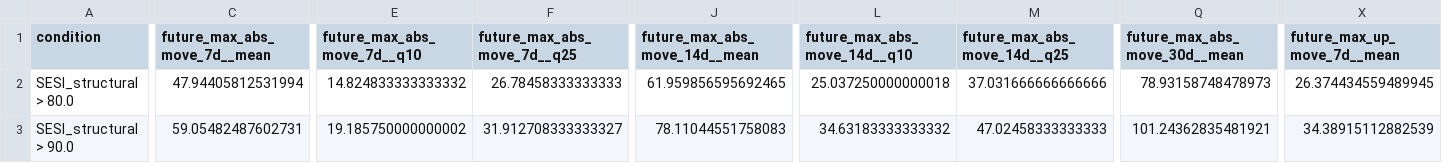
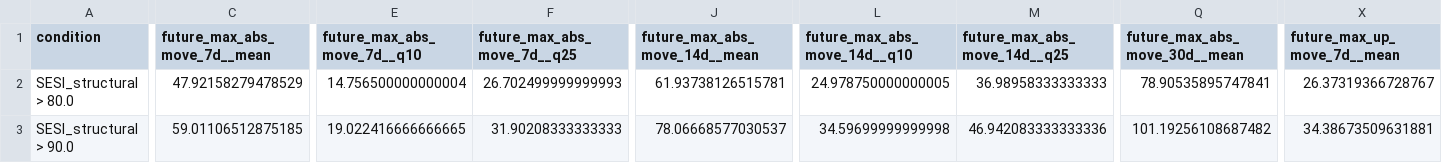
Before and after one commit to getparagua/paragua-sesi, a CSV file: assets/validation/table_when_SESI_structural_gt_thresholds.csv, drawn as a sheet; only a part is shown, gaps mark what is left out; the diff covers the shown part only; the diff names each change by its address in the sheet, - before the commit and + after, or states it on an @@ line.

```diff
--- a/assets/validation/table_when_SESI_structural_gt_thresholds.csv
+++ b/assets/validation/table_when_SESI_structural_gt_thresholds.csv
-C2 (future_max_abs_move_7d__mean): 47.94405812531994
+C2 (future_max_abs_move_7d__mean): 47.92158279478529
-E2 (future_max_abs_move_7d__q10): 14.824833333333332
+E2 (future_max_abs_move_7d__q10): 14.756500000000004
-F2 (future_max_abs_move_7d__q25): 26.78458333333333
+F2 (future_max_abs_move_7d__q25): 26.702499999999993
-J2 (future_max_abs_move_14d__mean): 61.959856595692465
+J2 (future_max_abs_move_14d__mean): 61.93738126515781
-L2 (future_max_abs_move_14d__q10): 25.037250000000018
+L2 (future_max_abs_move_14d__q10): 24.978750000000005
-M2 (future_max_abs_move_14d__q25): 37.031666666666666
+M2 (future_max_abs_move_14d__q25): 36.98958333333333
-Q2 (future_max_abs_move_30d__mean): 78.93158748478973
+Q2 (future_max_abs_move_30d__mean): 78.90535895747841
-X2 (future_max_up_move_7d__mean): 26.374434559489945
+X2 (future_max_up_move_7d__mean): 26.37319366728767
-C3 (future_max_abs_move_7d__mean): 59.05482487602731
+C3 (future_max_abs_move_7d__mean): 59.01106512875185
-E3 (future_max_abs_move_7d__q10): 19.185750000000002
+E3 (future_max_abs_move_7d__q10): 19.022416666666665
-F3 (future_max_abs_move_7d__q25): 31.912708333333327
+F3 (future_max_abs_move_7d__q25): 31.90208333333333
-J3 (future_max_abs_move_14d__mean): 78.11044551758083
+J3 (future_max_abs_move_14d__mean): 78.06668577030537
-L3 (future_max_abs_move_14d__q10): 34.63183333333332
+L3 (future_max_abs_move_14d__q10): 34.59699999999998
-M3 (future_max_abs_move_14d__q25): 47.02458333333333
+M3 (future_max_abs_move_14d__q25): 46.942083333333336
-Q3 (future_max_abs_move_30d__mean): 101.24362835481921
+Q3 (future_max_abs_move_30d__mean): 101.19256108687482
-X3 (future_max_up_move_7d__mean): 34.38915112882539
+X3 (future_max_up_move_7d__mean): 34.38673509631881
```
Also changed, not shown: 27 edited cells elsewhere in this file, assets/validation/lead_lag_corr_SESI_vs_vol7d.csv, assets/validation/quadrants_summary.csv, 7 other files.
